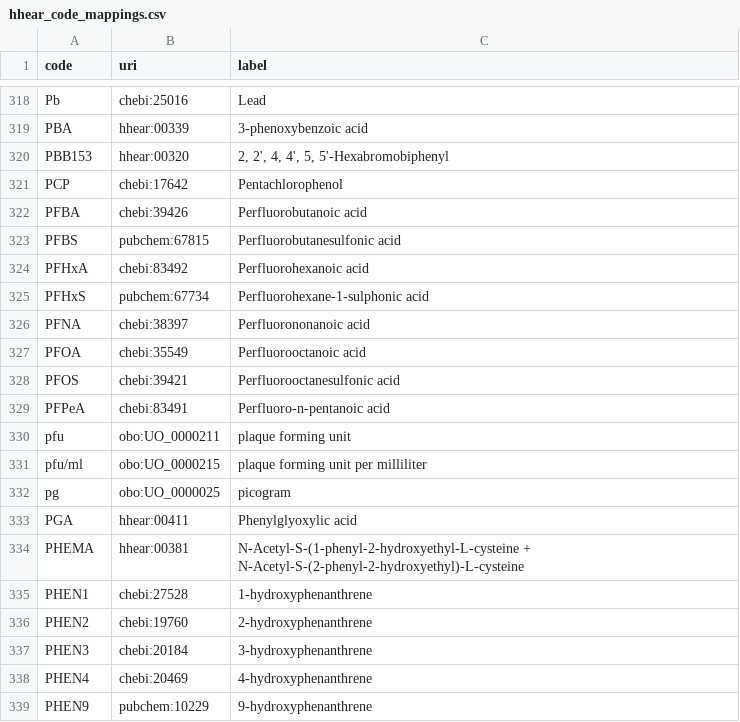
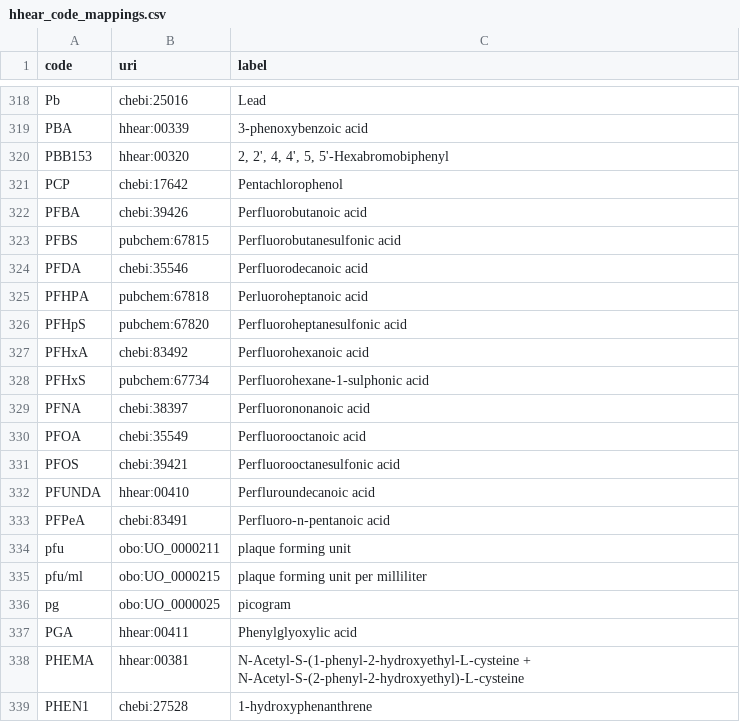
Before and after one commit to tetherless-world/hhear-ontology, a CSV file: hhear_code_mappings.csv, drawn as a sheet; only a part is shown, gaps mark what is left out; the shorter side is filled out with more unchanged rows.

Commit message:
Update hhear_code_mappings.csv

```diff
--- a/hhear_code_mappings.csv
+++ b/hhear_code_mappings.csv
@@ -323,2 +323,5 @@ PFBA,chebi:39426,Perfluorobutanoic acid
 PFBS,pubchem:67815,Perfluorobutanesulfonic acid
+PFDA,chebi:35546,Perfluorodecanoic acid
+PFHPA,pubchem:67818,Perluoroheptanoic acid
+PFHpS,pubchem:67820,Perfluoroheptanesulfonic acid
 PFHxA,chebi:83492,Perfluorohexanoic acid
@@ -328,2 +331,3 @@ PFOA,chebi:35549,Perfluorooctanoic acid
 PFOS,chebi:39421,Perfluorooctanesulfonic acid
+PFUNDA,hhear:00410,Perfluroundecanoic acid
 PFPeA,chebi:83491,Perfluoro-n-pentanoic acid
```
